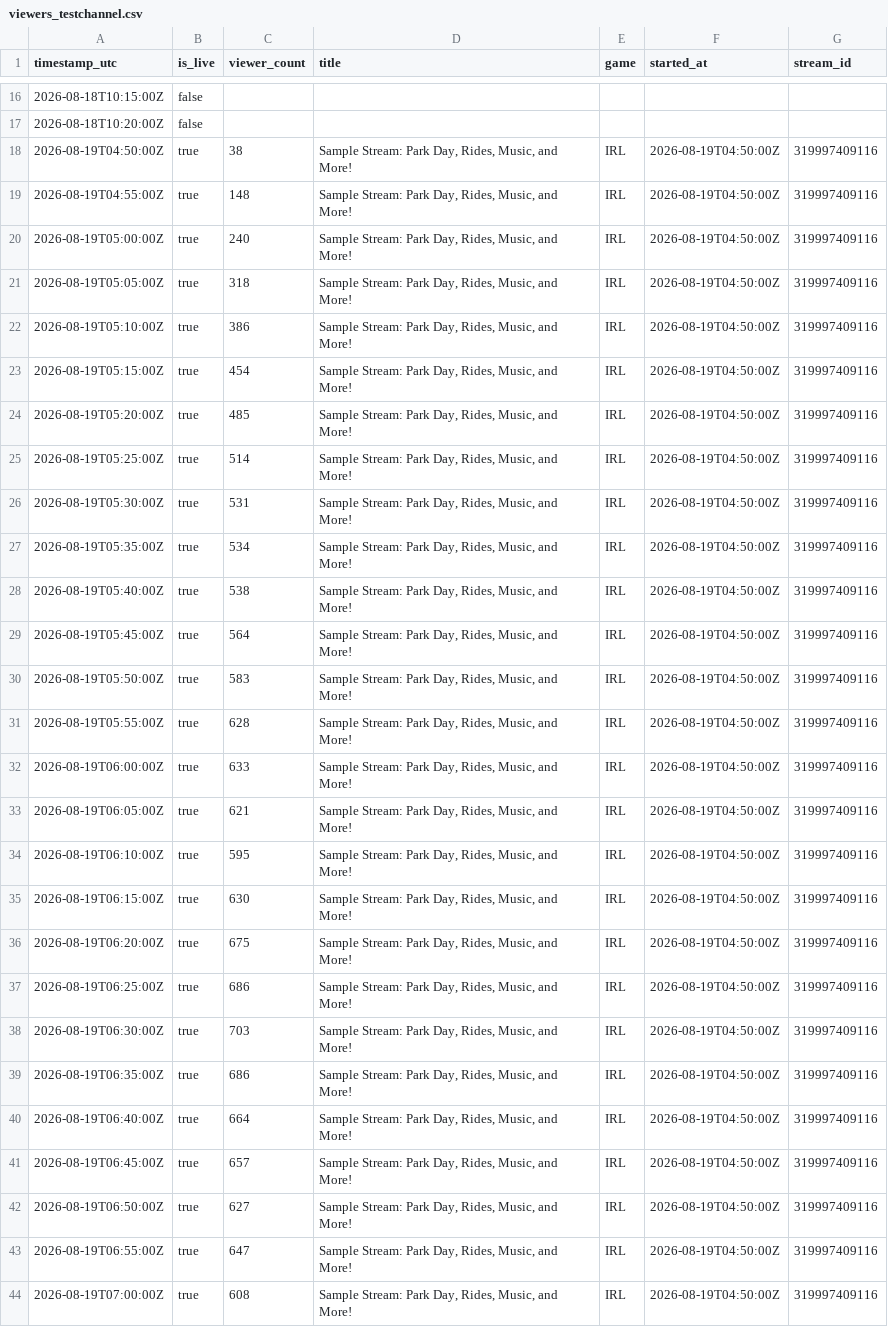
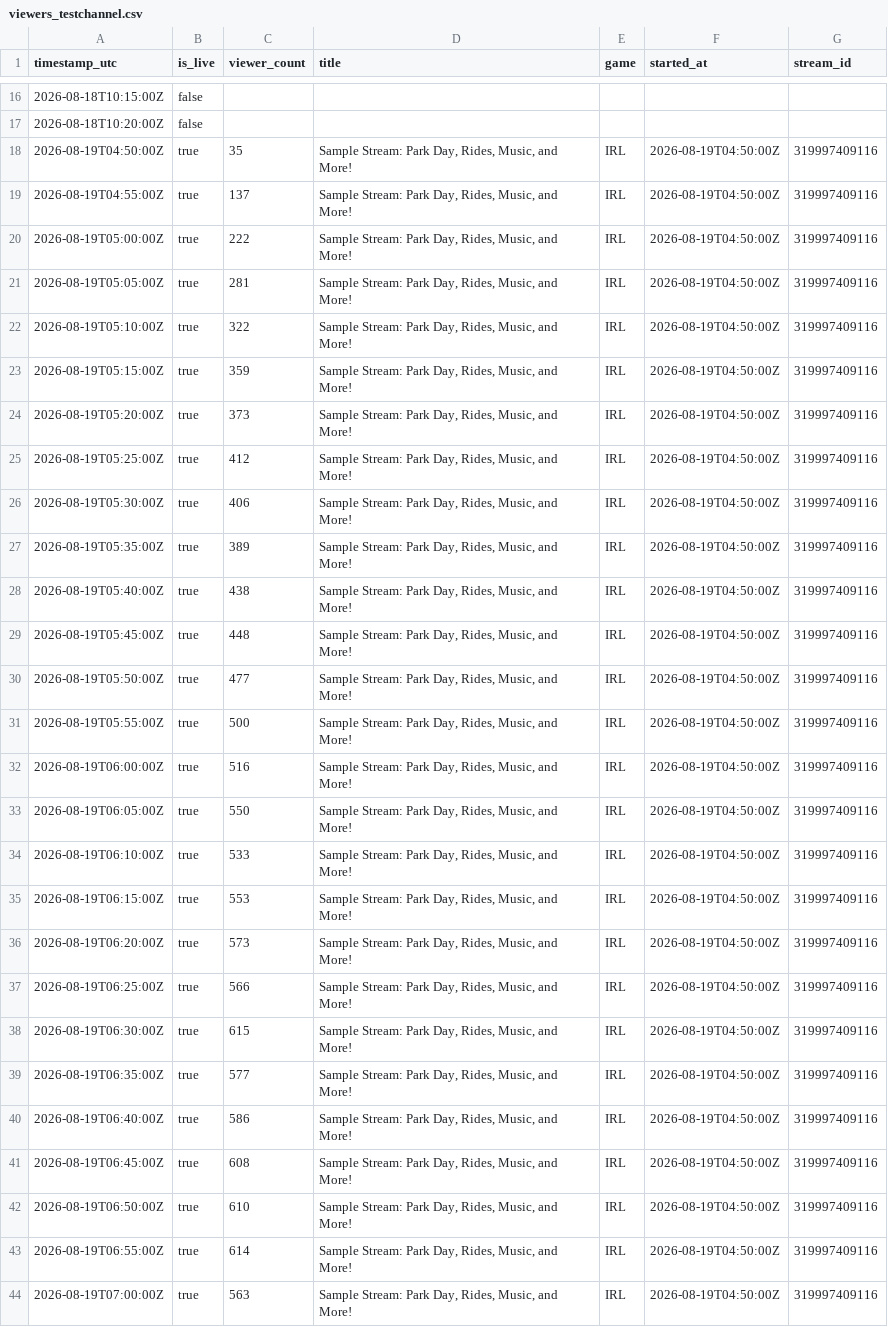
Before and after one commit to bowermandw/twitch-stream-viewer-count, a CSV file: viewers_testchannel.csv, drawn as a sheet; only a part is shown, gaps mark what is left out; the diff covers the shown part only; the diff names each change by its address in the sheet, - before the commit and + after, or states it on an @@ line.

```diff
--- a/viewers_testchannel.csv
+++ b/viewers_testchannel.csv
-C18 (viewer_count): 38
+C18 (viewer_count): 35
-C19 (viewer_count): 148
+C19 (viewer_count): 137
-C20 (viewer_count): 240
+C20 (viewer_count): 222
-C21 (viewer_count): 318
+C21 (viewer_count): 281
-C22 (viewer_count): 386
+C22 (viewer_count): 322
-C23 (viewer_count): 454
+C23 (viewer_count): 359
-C24 (viewer_count): 485
+C24 (viewer_count): 373
-C25 (viewer_count): 514
+C25 (viewer_count): 412
-C26 (viewer_count): 531
+C26 (viewer_count): 406
-C27 (viewer_count): 534
+C27 (viewer_count): 389
-C28 (viewer_count): 538
+C28 (viewer_count): 438
-C29 (viewer_count): 564
+C29 (viewer_count): 448
-C30 (viewer_count): 583
+C30 (viewer_count): 477
-C31 (viewer_count): 628
+C31 (viewer_count): 500
-C32 (viewer_count): 633
+C32 (viewer_count): 516
-C33 (viewer_count): 621
+C33 (viewer_count): 550
-C34 (viewer_count): 595
+C34 (viewer_count): 533
-C35 (viewer_count): 630
+C35 (viewer_count): 553
-C36 (viewer_count): 675
+C36 (viewer_count): 573
-C37 (viewer_count): 686
+C37 (viewer_count): 566
-C38 (viewer_count): 703
+C38 (viewer_count): 615
-C39 (viewer_count): 686
+C39 (viewer_count): 577
-C40 (viewer_count): 664
+C40 (viewer_count): 586
-C41 (viewer_count): 657
+C41 (viewer_count): 608
-C42 (viewer_count): 627
+C42 (viewer_count): 610
-C43 (viewer_count): 647
+C43 (viewer_count): 614
-C44 (viewer_count): 608
+C44 (viewer_count): 563
```
Also changed, not shown: 70 edited cells elsewhere in this file, 15 other files.
